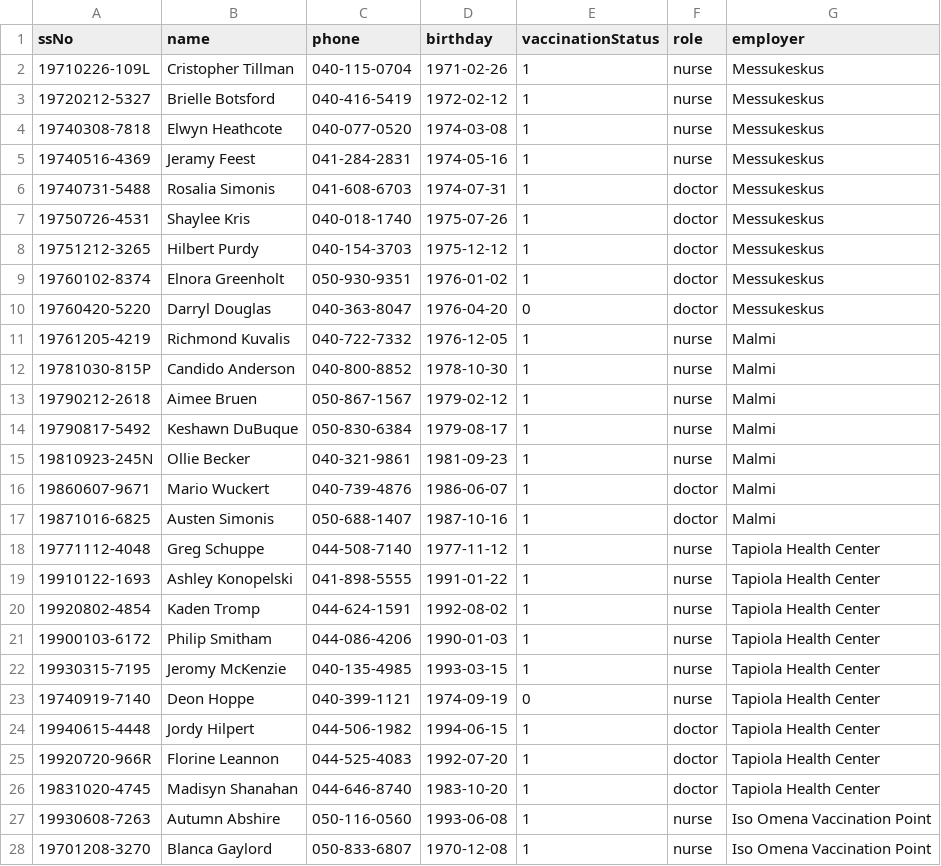
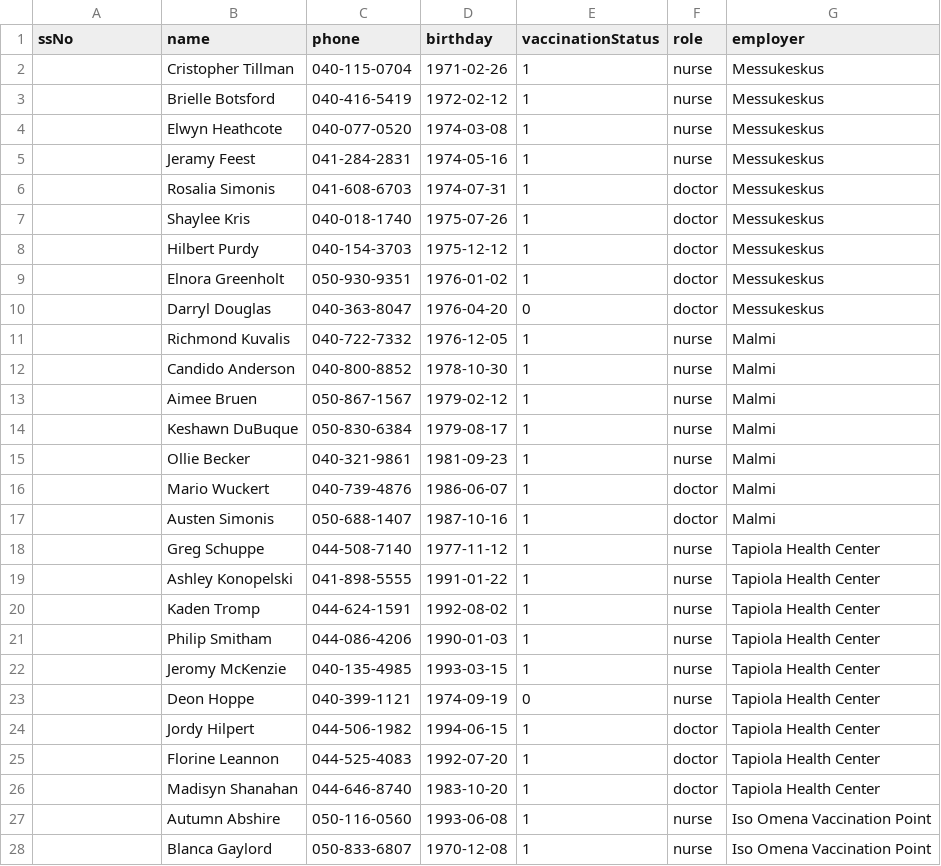
Before and after one commit to Corgi239/vaccine-distribution-database, a CSV file: data/CSVs/StaffMember.csv, drawn as a sheet; only a part is shown; the diff covers the shown part only.

```diff
--- a/data/CSVs/StaffMember.csv
+++ b/data/CSVs/StaffMember.csv
@@ -1,28 +1,28 @@
 ssNo,name,phone,birthday,vaccinationStatus,role,employer
-19710226-109L,Cristopher Tillman,040-115-0704,1971-02-26,1,nurse,Messukeskus
-19720212-5327,Brielle Botsford,040-416-5419,1972-02-12,1,nurse,Messukeskus
-19740308-7818,Elwyn Heathcote,040-077-0520,1974-03-08,1,nurse,Messukeskus
-19740516-4369,Jeramy Feest,041-284-2831,1974-05-16,1,nurse,Messukeskus
-19740731-5488,Rosalia Simonis,041-608-6703,1974-07-31,1,doctor,Messukeskus
-19750726-4531,Shaylee Kris,040-018-1740,1975-07-26,1,doctor,Messukeskus
-19751212-3265,Hilbert Purdy,040-154-3703,1975-12-12,1,doctor,Messukeskus
-19760102-8374,Elnora Greenholt,050-930-9351,1976-01-02,1,doctor,Messukeskus
-19760420-5220,Darryl Douglas,040-363-8047,1976-04-20,0,doctor,Messukeskus
-19761205-4219,Richmond Kuvalis,040-722-7332,1976-12-05,1,nurse,Malmi
-19781030-815P,Candido Anderson,040-800-8852,1978-10-30,1,nurse,Malmi
-19790212-2618,Aimee Bruen,050-867-1567,1979-02-12,1,nurse,Malmi
-19790817-5492,Keshawn DuBuque,050-830-6384,1979-08-17,1,nurse,Malmi
-19810923-245N,Ollie Becker,040-321-9861,1981-09-23,1,nurse,Malmi
-19860607-9671,Mario Wuckert,040-739-4876,1986-06-07,1,doctor,Malmi
-19871016-6825,Austen Simonis,050-688-1407,1987-10-16,1,doctor,Malmi
-19771112-4048,Greg Schuppe,044-508-7140,1977-11-12,1,nurse,Tapiola Health Center
-19910122-1693,Ashley Konopelski,041-898-5555,1991-01-22,1,nurse,Tapiola Health Center
-19920802-4854,Kaden Tromp,044-624-1591,1992-08-02,1,nurse,Tapiola Health Center
-19900103-6172,Philip Smitham,044-086-4206,1990-01-03,1,nurse,Tapiola Health Center
-19930315-7195,Jeromy McKenzie,040-135-4985,1993-03-15,1,nurse,Tapiola Health Center
-19740919-7140,Deon Hoppe,040-399-1121,1974-09-19,0,nurse,Tapiola Health Center
-19940615-4448,Jordy Hilpert,044-506-1982,1994-06-15,1,doctor,Tapiola Health Center
-19920720-966R,Florine Leannon,044-525-4083,1992-07-20,1,doctor,Tapiola Health Center
-19831020-4745,Madisyn Shanahan,044-646-8740,1983-10-20,1,doctor,Tapiola Health Center
-19930608-7263,Autumn Abshire,050-116-0560,1993-06-08,1,nurse,Iso Omena Vaccination Point
-19701208-3270,Blanca Gaylord,050-833-6807,1970-12-08,1,nurse,Iso Omena Vaccination Point
+,Cristopher Tillman,040-115-0704,1971-02-26,1,nurse,Messukeskus
+,Brielle Botsford,040-416-5419,1972-02-12,1,nurse,Messukeskus
+,Elwyn Heathcote,040-077-0520,1974-03-08,1,nurse,Messukeskus
+,Jeramy Feest,041-284-2831,1974-05-16,1,nurse,Messukeskus
+,Rosalia Simonis,041-608-6703,1974-07-31,1,doctor,Messukeskus
+,Shaylee Kris,040-018-1740,1975-07-26,1,doctor,Messukeskus
+,Hilbert Purdy,040-154-3703,1975-12-12,1,doctor,Messukeskus
+,Elnora Greenholt,050-930-9351,1976-01-02,1,doctor,Messukeskus
+,Darryl Douglas,040-363-8047,1976-04-20,0,doctor,Messukeskus
+,Richmond Kuvalis,040-722-7332,1976-12-05,1,nurse,Malmi
+,Candido Anderson,040-800-8852,1978-10-30,1,nurse,Malmi
+,Aimee Bruen,050-867-1567,1979-02-12,1,nurse,Malmi
+,Keshawn DuBuque,050-830-6384,1979-08-17,1,nurse,Malmi
+,Ollie Becker,040-321-9861,1981-09-23,1,nurse,Malmi
+,Mario Wuckert,040-739-4876,1986-06-07,1,doctor,Malmi
+,Austen Simonis,050-688-1407,1987-10-16,1,doctor,Malmi
+,Greg Schuppe,044-508-7140,1977-11-12,1,nurse,Tapiola Health Center
+,Ashley Konopelski,041-898-5555,1991-01-22,1,nurse,Tapiola Health Center
+,Kaden Tromp,044-624-1591,1992-08-02,1,nurse,Tapiola Health Center
+,Philip Smitham,044-086-4206,1990-01-03,1,nurse,Tapiola Health Center
+,Jeromy McKenzie,040-135-4985,1993-03-15,1,nurse,Tapiola Health Center
+,Deon Hoppe,040-399-1121,1974-09-19,0,nurse,Tapiola Health Center
+,Jordy Hilpert,044-506-1982,1994-06-15,1,doctor,Tapiola Health Center
+,Florine Leannon,044-525-4083,1992-07-20,1,doctor,Tapiola Health Center
+,Madisyn Shanahan,044-646-8740,1983-10-20,1,doctor,Tapiola Health Center
+,Autumn Abshire,050-116-0560,1993-06-08,1,nurse,Iso Omena Vaccination Point
+,Blanca Gaylord,050-833-6807,1970-12-08,1,nurse,Iso Omena Vaccination Point
```
Also changed, not shown: 16 edited cells elsewhere in this file, data/CSVs/Patient.csv, data/CSVs/TransportationLog.csv, 5 other files.
